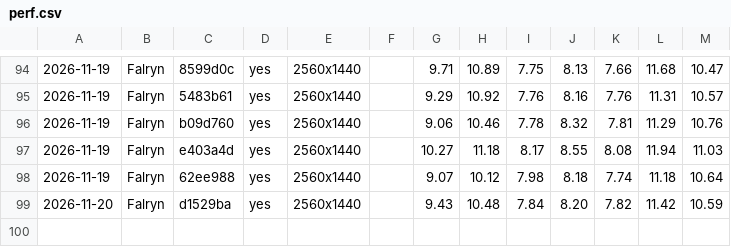
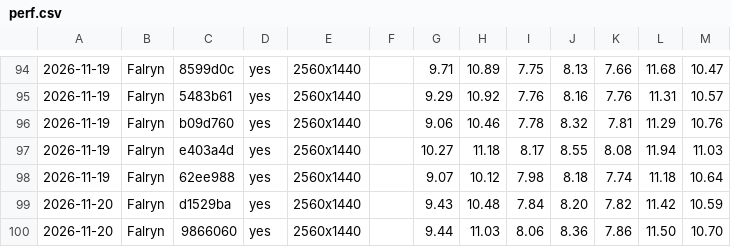
Before and after one commit to viridia/panoply, a CSV file: docs/perf.csv, drawn as a sheet; only a part is shown, gaps mark what is left out; the diff names each change by its address in the sheet, - before the commit and + after, or states it on an @@ line.

```diff
--- a/docs/perf.csv
+++ b/docs/perf.csv
+row 100: 2026-11-20 | Falryn | 9866060 | yes | 2560x1440 |  | 9.44 | 11.03 | 8.06 | 8.36 | 7.86 | 11.50 | 10.70
```
Also changed, not shown: 18 other files.
